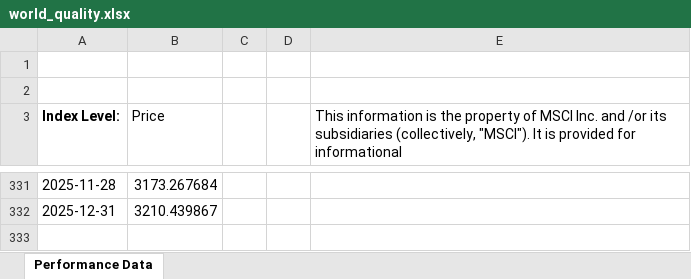
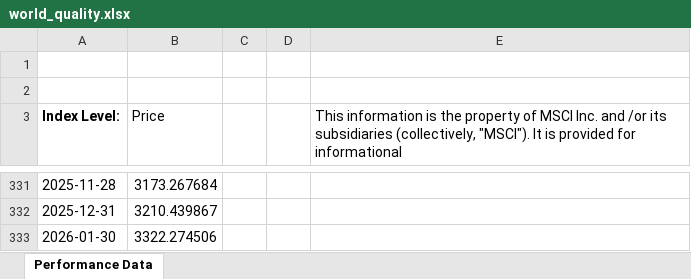
Before and after one commit to marco2012/alphatrace, an Excel workbook: public/source/world_quality.xlsx, sheet Performance Data, drawn as a sheet; only a part is shown, gaps mark what is left out; values as stored, in another font and other column widths than the file's, no borders; the diff names each change by its address in the sheet, - before the commit and + after, or states it on an @@ line.

Commit message:
update quality

```diff
--- a/public/source/world_quality.xlsx (sheet Performance Data)
+++ b/public/source/world_quality.xlsx (sheet Performance Data)
+row 333: 2026-01-30 | 3322.274506
```
